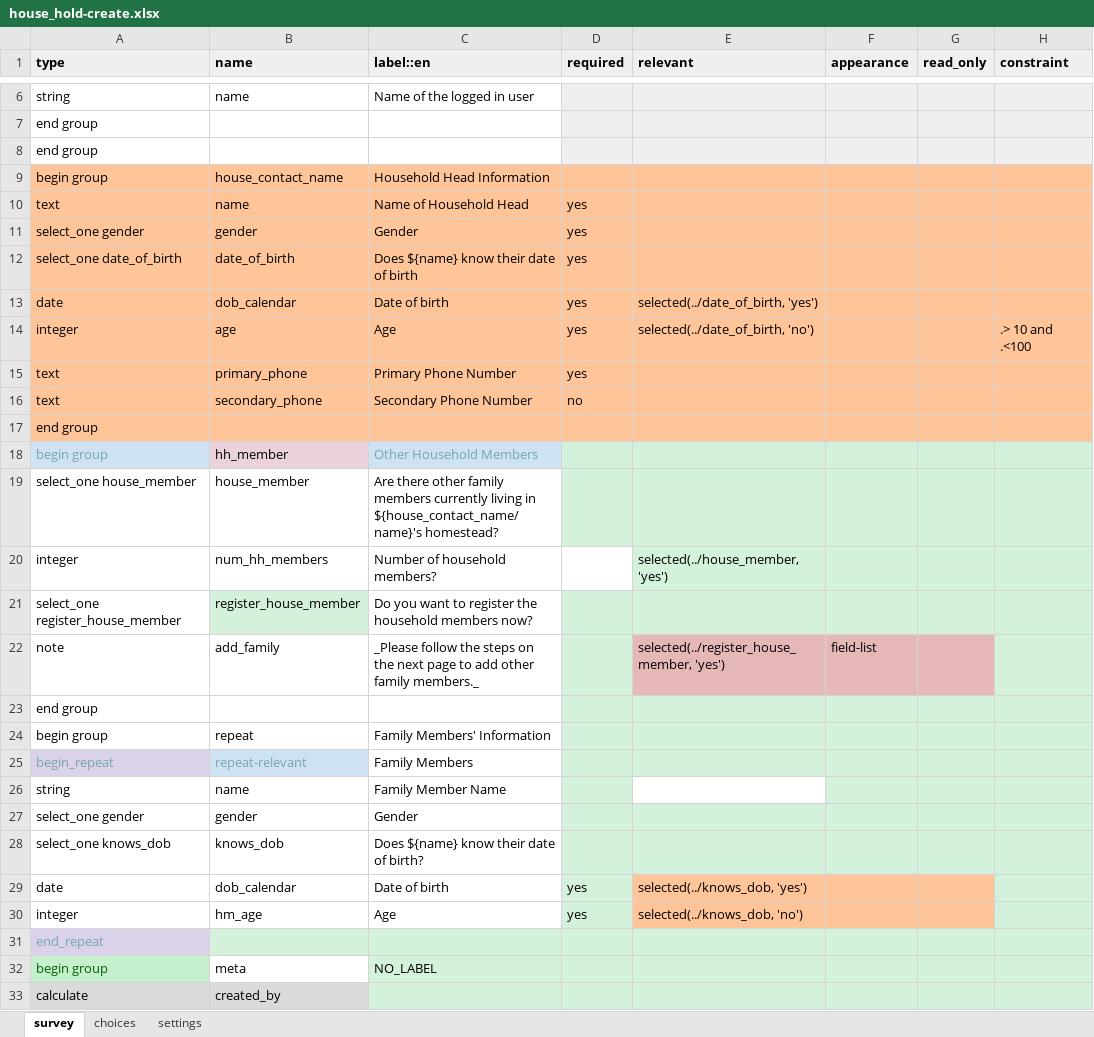
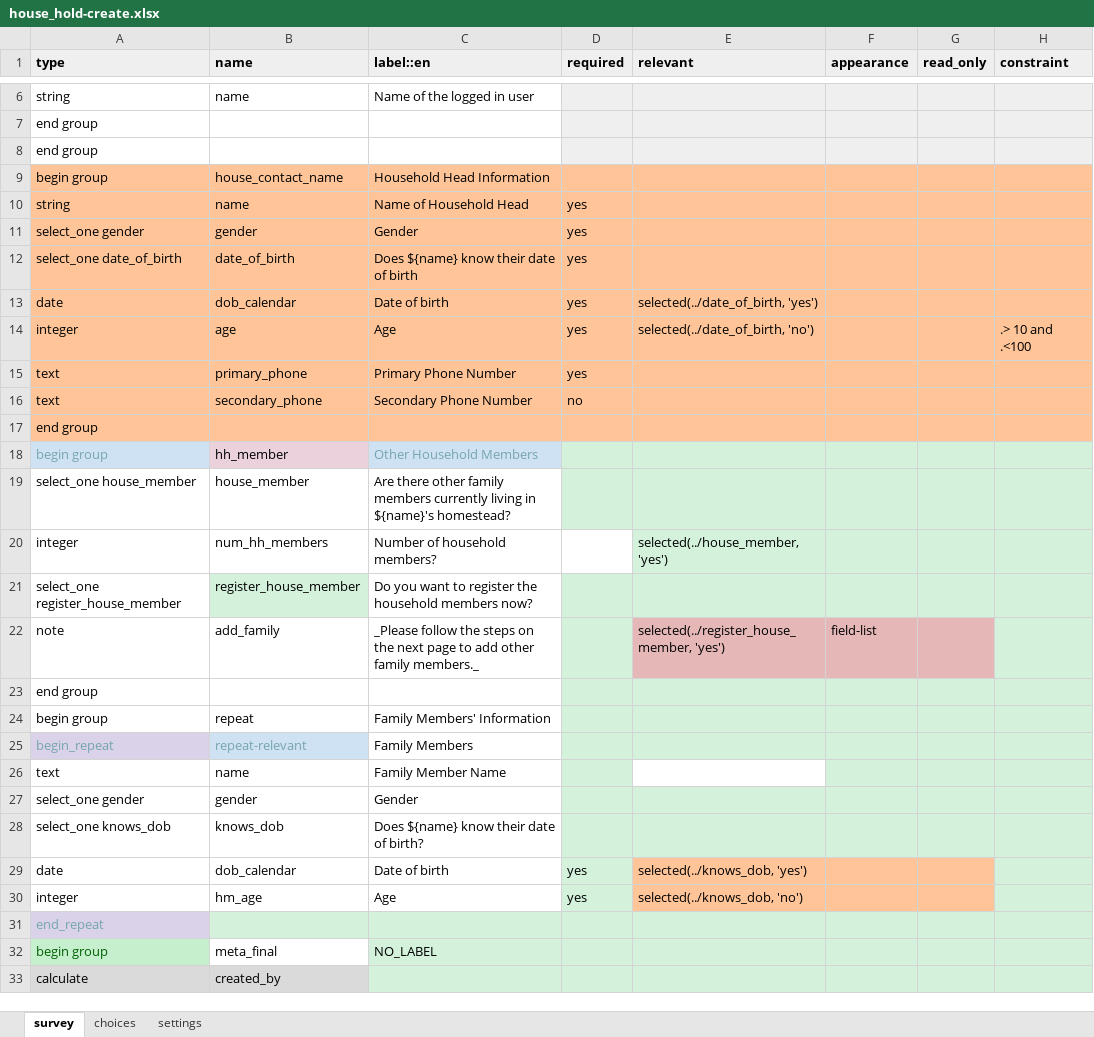
Before and after one commit to oyierp/community-testing-config-test, an Excel workbook: forms/contact/house_hold-create.xlsx, sheet survey, drawn as a sheet; only a part is shown, gaps mark what is left out; values as stored, in another font and other column widths than the file's, no borders; conditional formats not drawn; the diff names each change by its address in the sheet, - before the commit and + after, or states it on an @@ line.

```diff
--- a/forms/contact/house_hold-create.xlsx (sheet survey)
+++ b/forms/contact/house_hold-create.xlsx (sheet survey)
-A10 (type): text
+A10 (type): string
-C19 (label::en): …living in ${house_contact_name/name}'s homestead?
+C19 (label::en): …living in ${name}'s homestead?
-A26 (type): string
+A26 (type): text
-B32 (name): meta
+B32 (name): meta_final
```
Also changed, not shown: sheet settings, forms/contact/house_hold-edit.xlsx.
